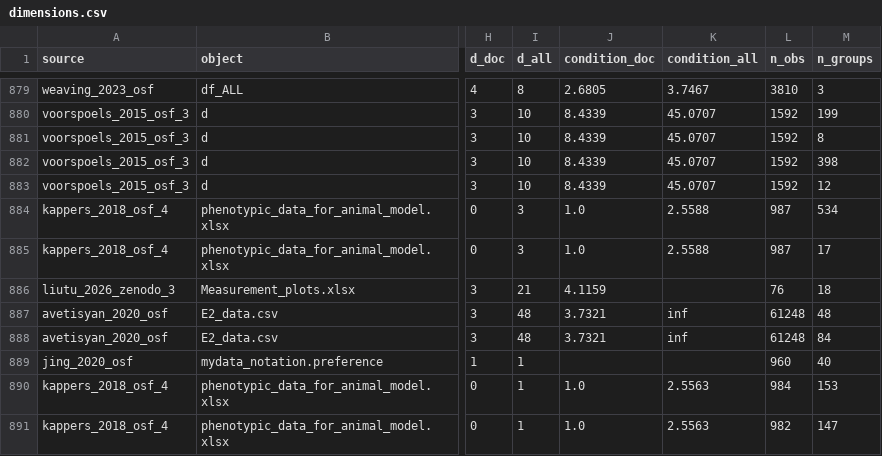
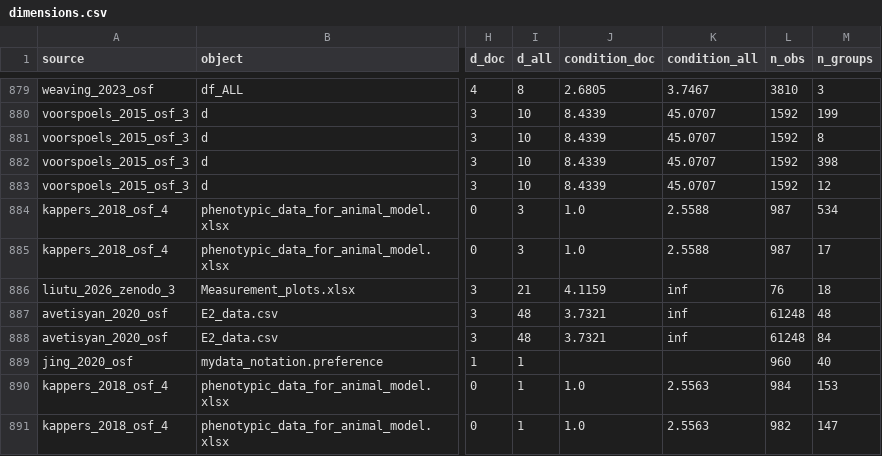
Before and after one commit to adkipnis/mixedbench, a CSV file: registry/dimensions.csv, drawn as a sheet; only a part is shown, gaps mark what is left out; the diff names each change by its address in the sheet, - before the commit and + after, or states it on an @@ line.

Commit message:
An undeclared column mixing strings and numbers orders its levels as a declared one (#105) (#114)
Closes #105. `_orderLevels` is fixed; a column mixing strings and
numbers now sorts the numbers first.

---------

Co-authored-by: Alex Kipnis <adkipnis@users.noreply.github.com>

```diff
--- a/registry/dimensions.csv
+++ b/registry/dimensions.csv
-K886 (condition_all): (empty)
+K886 (condition_all): inf
```
Also changed, not shown: 7 other files.
